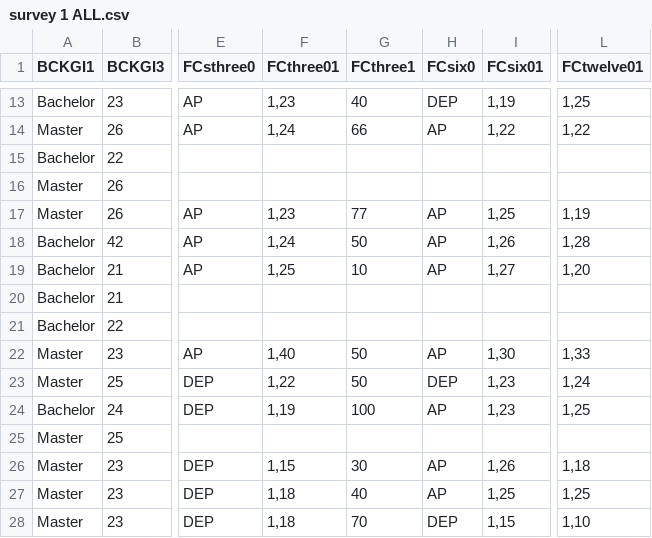
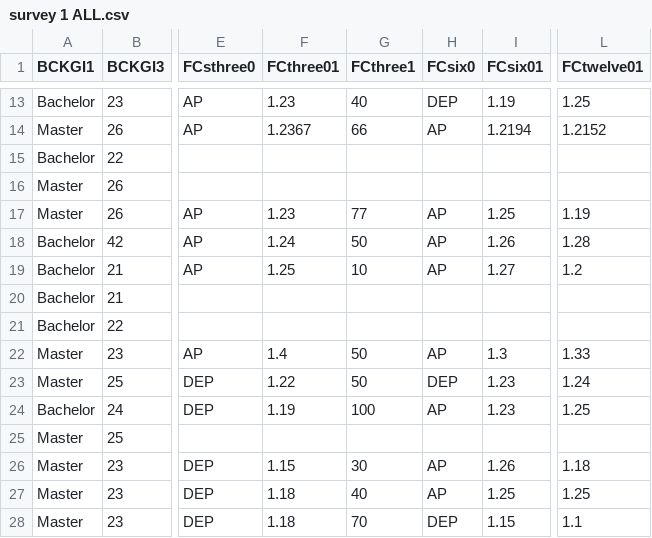
Before and after one commit to tanya-lab/ECII, a CSV file: survey 1 ALL.csv, drawn as a sheet; only a part is shown, gaps mark what is left out; the diff covers the shown part only; the diff names each change by its address in the sheet, - before the commit and + after, or states it on an @@ line.

```diff
--- a/survey 1 ALL.csv
+++ b/survey 1 ALL.csv
-F13 (FCthree01): 1,23
+F13 (FCthree01): 1.23
-I13 (FCsix01): 1,19
+I13 (FCsix01): 1.19
-L13 (FCtwelve01): 1,25
+L13 (FCtwelve01): 1.25
-F14 (FCthree01): 1,24
+F14 (FCthree01): 1.2367
-I14 (FCsix01): 1,22
+I14 (FCsix01): 1.2194
-L14 (FCtwelve01): 1,22
+L14 (FCtwelve01): 1.2152
-F17 (FCthree01): 1,23
+F17 (FCthree01): 1.23
-I17 (FCsix01): 1,25
+I17 (FCsix01): 1.25
-L17 (FCtwelve01): 1,19
+L17 (FCtwelve01): 1.19
-F18 (FCthree01): 1,24
+F18 (FCthree01): 1.24
-I18 (FCsix01): 1,26
+I18 (FCsix01): 1.26
-L18 (FCtwelve01): 1,28
+L18 (FCtwelve01): 1.28
-F19 (FCthree01): 1,25
+F19 (FCthree01): 1.25
-I19 (FCsix01): 1,27
+I19 (FCsix01): 1.27
-L19 (FCtwelve01): 1,20
+L19 (FCtwelve01): 1.2
-F22 (FCthree01): 1,40
+F22 (FCthree01): 1.4
-I22 (FCsix01): 1,30
+I22 (FCsix01): 1.3
-L22 (FCtwelve01): 1,33
+L22 (FCtwelve01): 1.33
-F23 (FCthree01): 1,22
+F23 (FCthree01): 1.22
-I23:I24 (FCsix01): 1,23
+I23:I24 (FCsix01): 1.23
-L23 (FCtwelve01): 1,24
+L23 (FCtwelve01): 1.24
-F24 (FCthree01): 1,19
+F24 (FCthree01): 1.19
-L24 (FCtwelve01): 1,25
+L24 (FCtwelve01): 1.25
-F26 (FCthree01): 1,15
+F26 (FCthree01): 1.15
-I26 (FCsix01): 1,26
+I26 (FCsix01): 1.26
-L26 (FCtwelve01): 1,18
+L26 (FCtwelve01): 1.18
-F27:F28 (FCthree01): 1,18
+F27:F28 (FCthree01): 1.18
-I27 (FCsix01): 1,25
+I27 (FCsix01): 1.25
-L27 (FCtwelve01): 1,25
+L27 (FCtwelve01): 1.25
-I28 (FCsix01): 1,15
+I28 (FCsix01): 1.15
-L28 (FCtwelve01): 1,10
+L28 (FCtwelve01): 1.1
```
Also changed, not shown: 136 edited cells elsewhere in this file.
